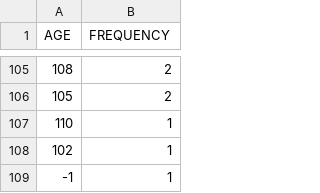
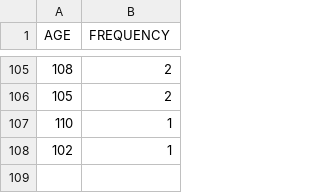
Before and after one commit to uic-vis/project-3-data-goblins, a CSV file: ageFreq.csv, drawn as a sheet; only a part is shown, gaps mark what is left out; the diff names each change by its address in the sheet, - before the commit and + after, or states it on an @@ line.

```diff
--- a/ageFreq.csv
+++ b/ageFreq.csv
-row 109: -1 | 1
```
Also changed, not shown: 6 other files.
